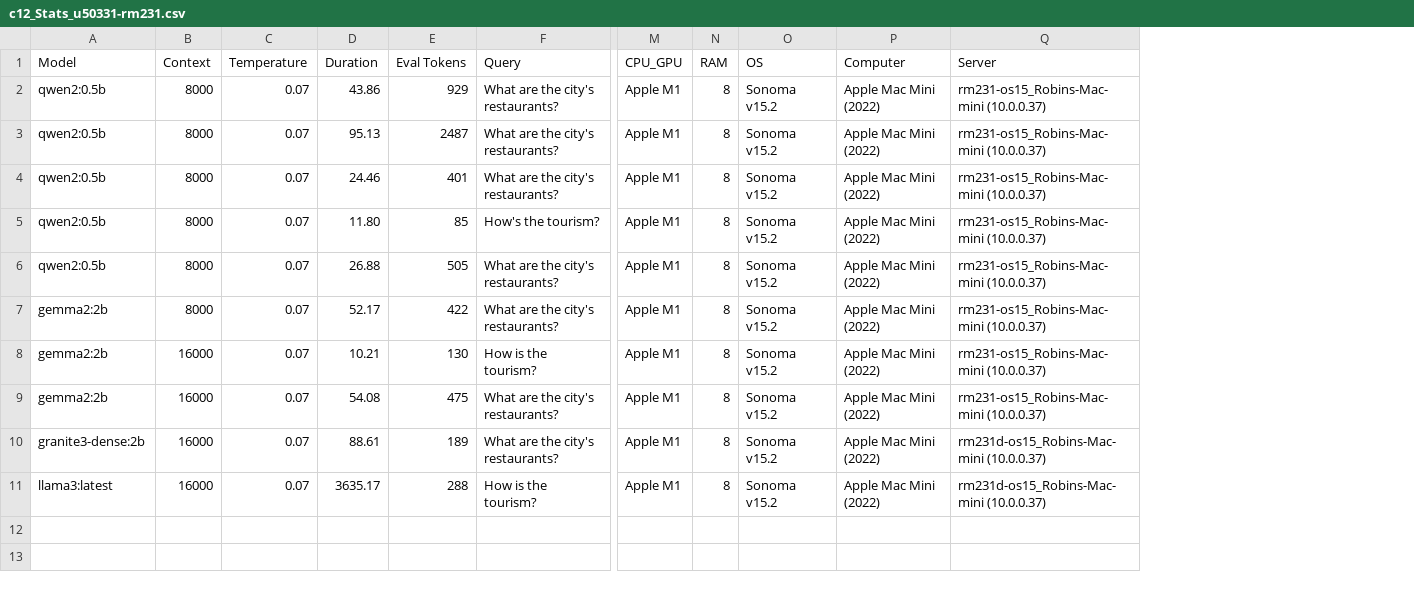
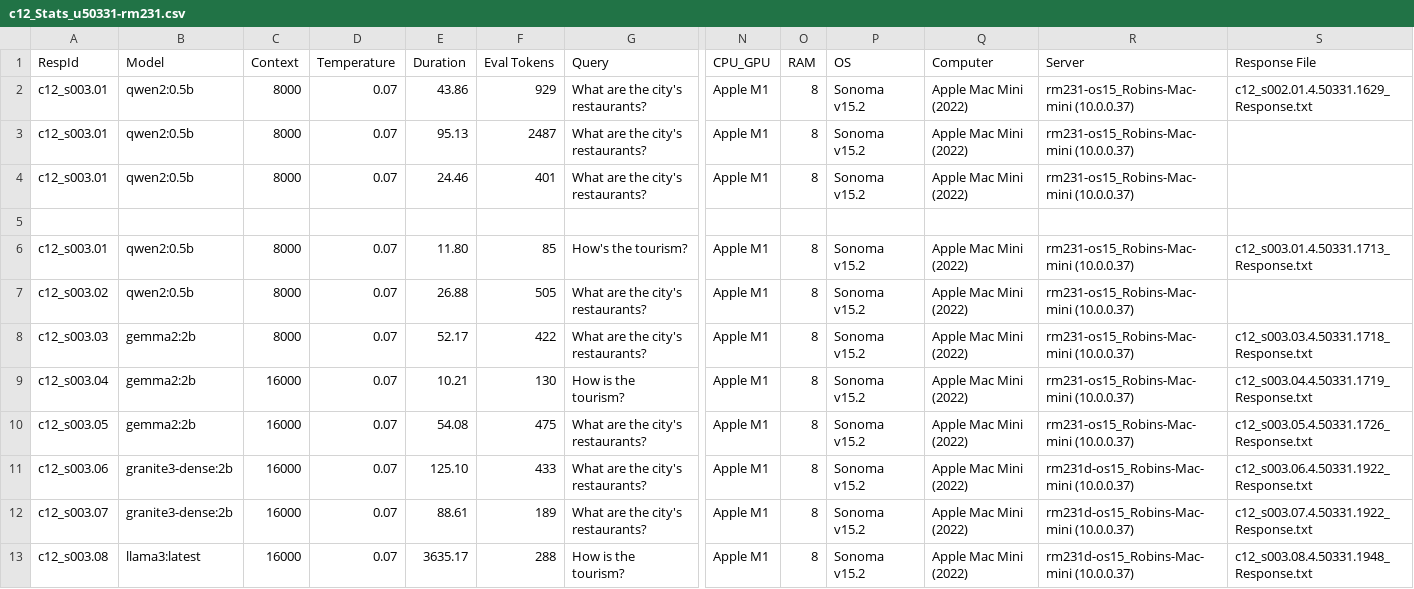
Before and after one commit to robinmattern/VPApps_dev03-robin, a CSV file: docs/c12_websearch-app/c12_Stats_u50331-rm231.csv, drawn as a sheet; only a part is shown, gaps mark what is left out; addresses are those after the commit; rows hold the shown columns only; the diff names each change by its address in the sheet, - before the commit and + after, or states it on an @@ line.

Commit message:
.(50331.06_Add Response Files

```diff
--- a/docs/c12_websearch-app/c12_Stats_u50331-rm231.csv
+++ b/docs/c12_websearch-app/c12_Stats_u50331-rm231.csv
+column A (RespId), rows 2-4: all c12_s003.01; rows 6-10: c12_s003.01 | c12_s003.02 | c12_s003.03 | c12_s003.04 | c12_s003.05; rows 12-13: c12_s003.07 | c12_s003.08
+column S (Response File), row 2: c12_s002.01.4.50331.1629_Response.txt; rows 6-10: c12_s003.01.4.50331.1713_Response.txt |  | c12_s003.03.4.50331.1718_Response.txt | c12_s003.04.4.50331.1719_Response.txt | c12_s003.05.4.50331.1726_Response.txt; rows 12-13: c12_s003.07.4.50331.1922_Response.txt | c12_s003.08.4.50331.1948_Response.txt
+row 5: (empty)
+row 11: c12_s003.06 | granite3-dense:2b | 16000 | 0.07 | 125.10 | 433 | What are the city's restaurants? | Apple M1 | 8 | Sonoma v15.2 | Apple Mac Mini (2022) | rm231d-os15_Robins-Mac-mini (10.0.0.37) | c12_s003.06.4.50331.1922_Response.txt
```
Also changed, not shown: 16 other files.
